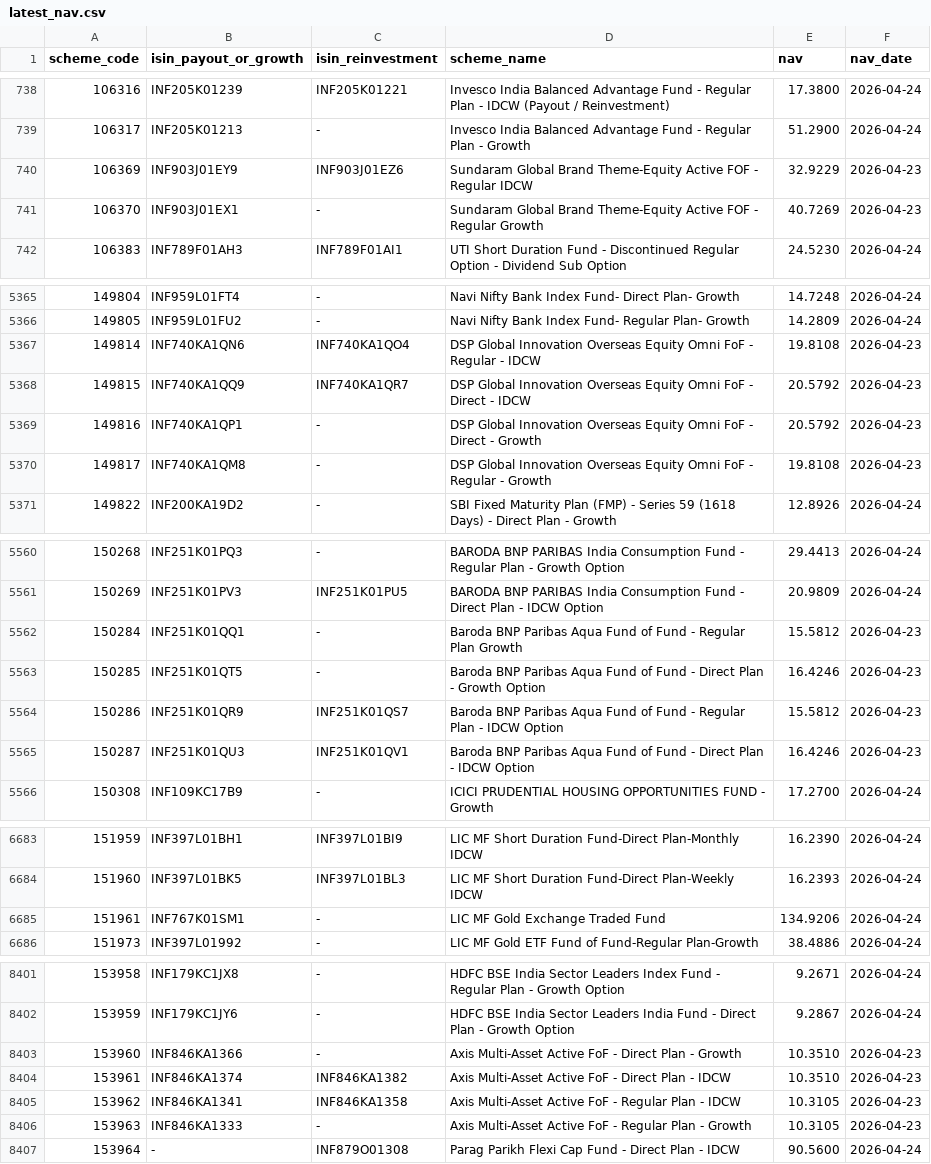
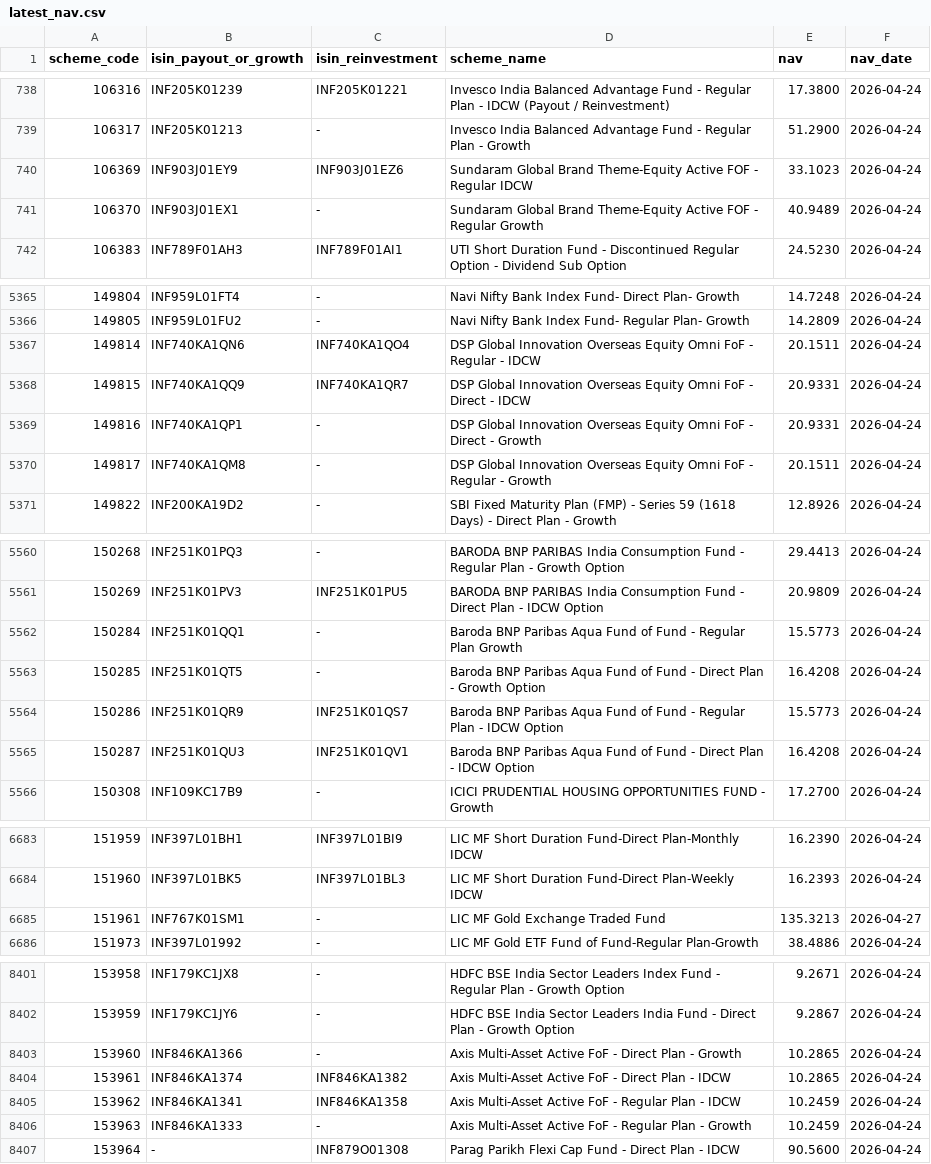
Before and after one commit to iambalaji-k/Indian-MF-NAV-history, a CSV file: latest_nav.csv, drawn as a sheet; only a part is shown, gaps mark what is left out; the diff covers the shown part only.

```diff
--- a/latest_nav.csv
+++ b/latest_nav.csv
@@ -739,4 +739,4 @@ scheme_code,isin_payout_or_growth,isin_reinvestment,scheme_name,nav,nav_date
 106317,INF205K01213,-,Invesco India Balanced Advantage Fund - Regular Plan - Growth,51.2900,2026-04-24
-106369,INF903J01EY9,INF903J01EZ6,Sundaram Global Brand Theme-Equity Active FOF - Regular IDCW,32.9229,2026-04-23
-106370,INF903J01EX1,-,Sundaram Global Brand Theme-Equity Active FOF - Regular Growth,40.7269,2026-04-23
+106369,INF903J01EY9,INF903J01EZ6,Sundaram Global Brand Theme-Equity Active FOF - Regular IDCW,33.1023,2026-04-24
+106370,INF903J01EX1,-,Sundaram Global Brand Theme-Equity Active FOF - Regular Growth,40.9489,2026-04-24
 106383,INF789F01AH3,INF789F01AI1,UTI Short Duration Fund - Discontinued Regular Option - Dividend Sub Option,24.5230,2026-04-24
@@ -5366,6 +5366,6 @@ scheme_code,isin_payout_or_growth,isin_reinvestment,scheme_name,nav,nav_date
 149805,INF959L01FU2,-,Navi Nifty Bank Index Fund- Regular Plan- Growth,14.2809,2026-04-24
-149814,INF740KA1QN6,INF740KA1QO4,DSP Global Innovation Overseas Equity Omni FoF - Regular - IDCW,19.8108,2026-04-23
-149815,INF740KA1QQ9,INF740KA1QR7,DSP Global Innovation Overseas Equity Omni FoF - Direct - IDCW,20.5792,2026-04-23
-149816,INF740KA1QP1,-,DSP Global Innovation Overseas Equity Omni FoF - Direct - Growth,20.5792,2026-04-23
-149817,INF740KA1QM8,-,DSP Global Innovation Overseas Equity Omni FoF - Regular - Growth,19.8108,2026-04-23
+149814,INF740KA1QN6,INF740KA1QO4,DSP Global Innovation Overseas Equity Omni FoF - Regular - IDCW,20.1511,2026-04-24
+149815,INF740KA1QQ9,INF740KA1QR7,DSP Global Innovation Overseas Equity Omni FoF - Direct - IDCW,20.9331,2026-04-24
+149816,INF740KA1QP1,-,DSP Global Innovation Overseas Equity Omni FoF - Direct - Growth,20.9331,2026-04-24
+149817,INF740KA1QM8,-,DSP Global Innovation Overseas Equity Omni FoF - Regular - Growth,20.1511,2026-04-24
 149822,INF200KA19D2,-,SBI Fixed Maturity Plan (FMP) - Series 59 (1618 Days) - Direct Plan - Growth,12.8926,2026-04-24
@@ -5561,6 +5561,6 @@ scheme_code,isin_payout_or_growth,isin_reinvestment,scheme_name,nav,nav_date
 150269,INF251K01PV3,INF251K01PU5,BARODA BNP PARIBAS India Consumption Fund - Direct Plan - IDCW Option,20.9809,2026-04-24
-150284,INF251K01QQ1,-,Baroda BNP Paribas Aqua Fund of Fund - Regular Plan Growth,15.5812,2026-04-23
-150285,INF251K01QT5,-,Baroda BNP Paribas Aqua Fund of Fund - Direct Plan - Growth Option,16.4246,2026-04-23
-150286,INF251K01QR9,INF251K01QS7,Baroda BNP Paribas Aqua Fund of Fund - Regular Plan - IDCW Option,15.5812,2026-04-23
-150287,INF251K01QU3,INF251K01QV1,Baroda BNP Paribas Aqua Fund of Fund - Direct Plan - IDCW Option,16.4246,2026-04-23
+150284,INF251K01QQ1,-,Baroda BNP Paribas Aqua Fund of Fund - Regular Plan Growth,15.5773,2026-04-24
+150285,INF251K01QT5,-,Baroda BNP Paribas Aqua Fund of Fund - Direct Plan - Growth Option,16.4208,2026-04-24
+150286,INF251K01QR9,INF251K01QS7,Baroda BNP Paribas Aqua Fund of Fund - Regular Plan - IDCW Option,15.5773,2026-04-24
+150287,INF251K01QU3,INF251K01QV1,Baroda BNP Paribas Aqua Fund of Fund - Direct Plan - IDCW Option,16.4208,2026-04-24
 150308,INF109KC17B9,-,ICICI PRUDENTIAL HOUSING OPPORTUNITIES FUND - Growth,17.2700,2026-04-24
@@ -6684,3 +6684,3 @@ scheme_code,isin_payout_or_growth,isin_reinvestment,scheme_name,nav,nav_date
 151960,INF397L01BK5,INF397L01BL3,LIC MF Short Duration Fund-Direct Plan-Weekly IDCW,16.2393,2026-04-24
-151961,INF767K01SM1,-,LIC MF Gold Exchange Traded Fund,134.9206,2026-04-24
+151961,INF767K01SM1,-,LIC MF Gold Exchange Traded Fund,135.3213,2026-04-27
 151973,INF397L01992,-,LIC MF Gold ETF Fund of Fund-Regular Plan-Growth,38.4886,2026-04-24
@@ -8402,6 +8402,6 @@ scheme_code,isin_payout_or_growth,isin_reinvestment,scheme_name,nav,nav_date
 153959,INF179KC1JY6,-,HDFC BSE India Sector Leaders India Fund - Direct Plan - Growth Option,9.2867,2026-04-24
-153960,INF846KA1366,-,Axis Multi-Asset Active FoF - Direct Plan - Growth,10.3510,2026-04-23
-153961,INF846KA1374,INF846KA1382,Axis Multi-Asset Active FoF - Direct Plan - IDCW,10.3510,2026-04-23
-153962,INF846KA1341,INF846KA1358,Axis Multi-Asset Active FoF - Regular Plan - IDCW,10.3105,2026-04-23
-153963,INF846KA1333,-,Axis Multi-Asset Active FoF - Regular Plan - Growth,10.3105,2026-04-23
+153960,INF846KA1366,-,Axis Multi-Asset Active FoF - Direct Plan - Growth,10.2865,2026-04-24
+153961,INF846KA1374,INF846KA1382,Axis Multi-Asset Active FoF - Direct Plan - IDCW,10.2865,2026-04-24
+153962,INF846KA1341,INF846KA1358,Axis Multi-Asset Active FoF - Regular Plan - IDCW,10.2459,2026-04-24
+153963,INF846KA1333,-,Axis Multi-Asset Active FoF - Regular Plan - Growth,10.2459,2026-04-24
 153964,-,INF879O01308,Parag Parikh Flexi Cap Fund - Direct Plan - IDCW,90.5600,2026-04-24
```
Also changed, not shown: 46 edited cells elsewhere in this file, data/schemes.csv, 1 other file.
